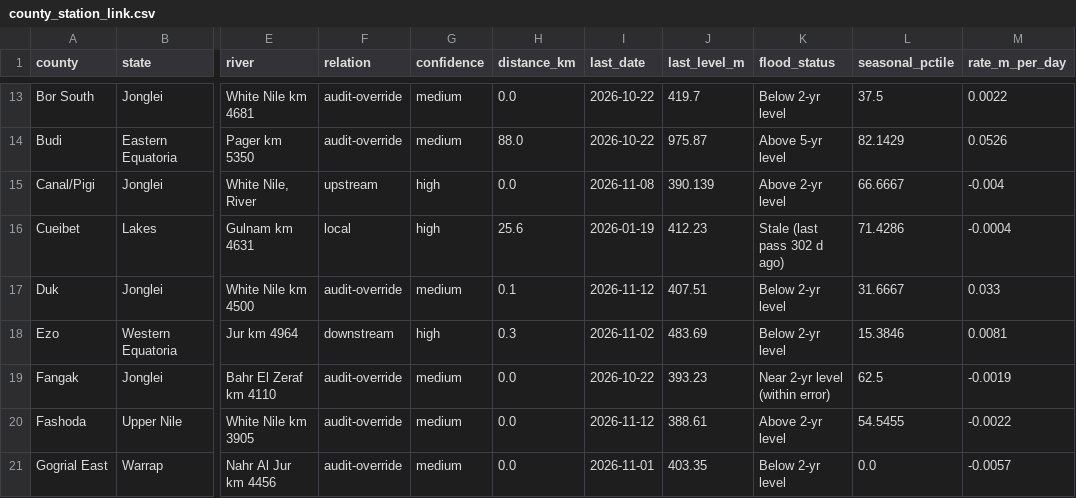
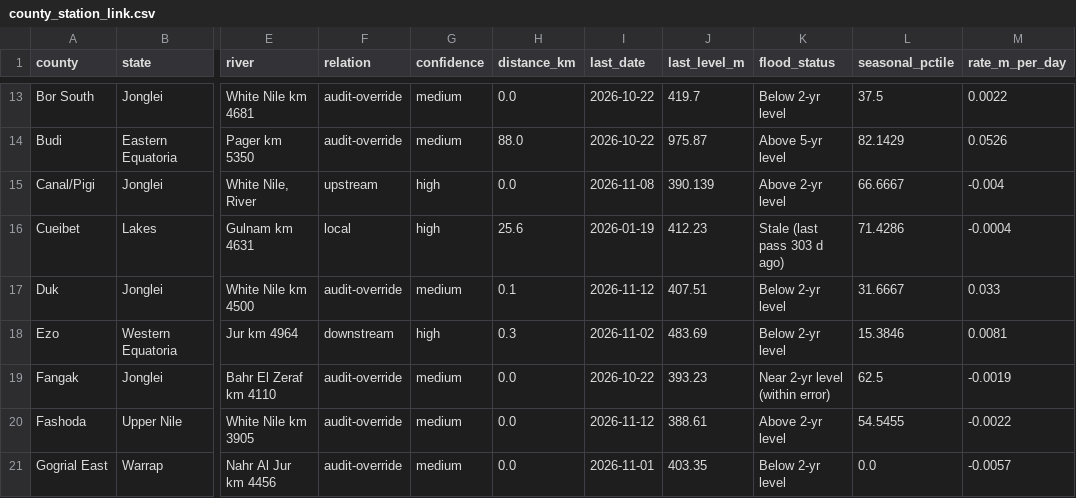
Before and after one commit to Penuelabi/altimetry-nightly, a CSV file: county_station_link.csv, drawn as a sheet; only a part is shown, gaps mark what is left out; the diff covers the shown part only; the diff names each change by its address in the sheet, - before the commit and + after, or states it on an @@ line.

```diff
--- a/county_station_link.csv
+++ b/county_station_link.csv
-K16 (flood_status): Stale (last pass 302 d ago)
+K16 (flood_status): Stale (last pass 303 d ago)
```
Also changed, not shown: 19 edited cells elsewhere in this file, 1 other file.
